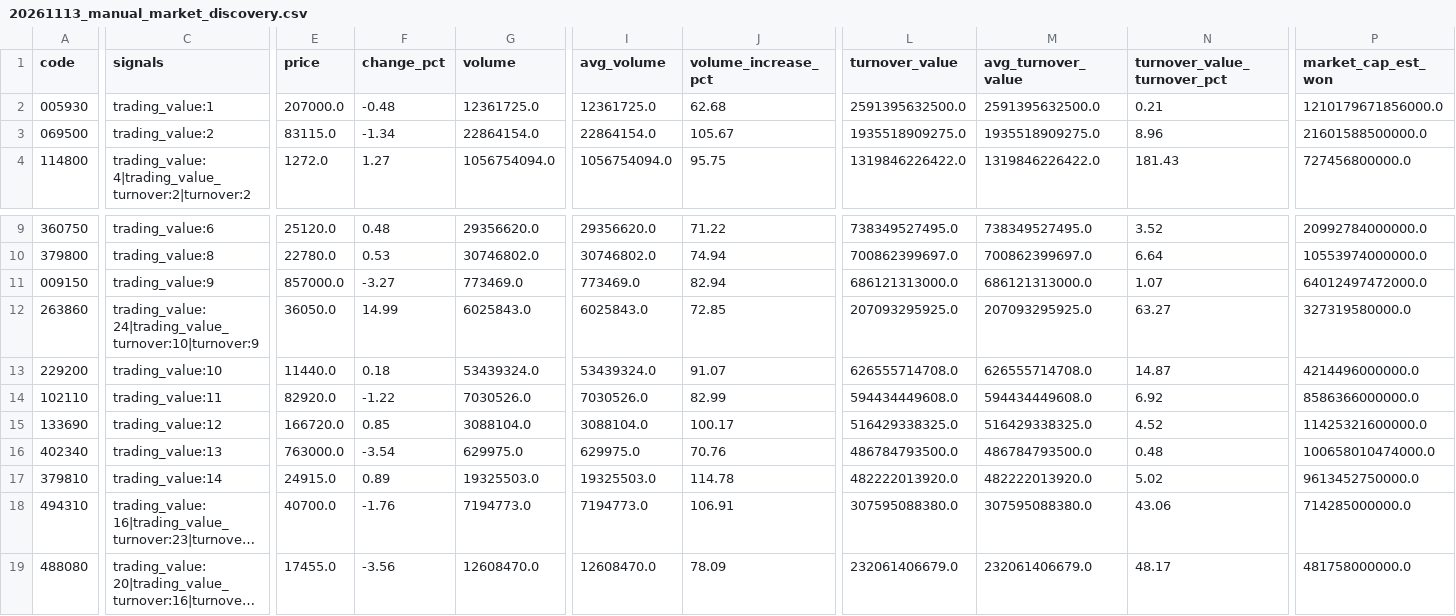
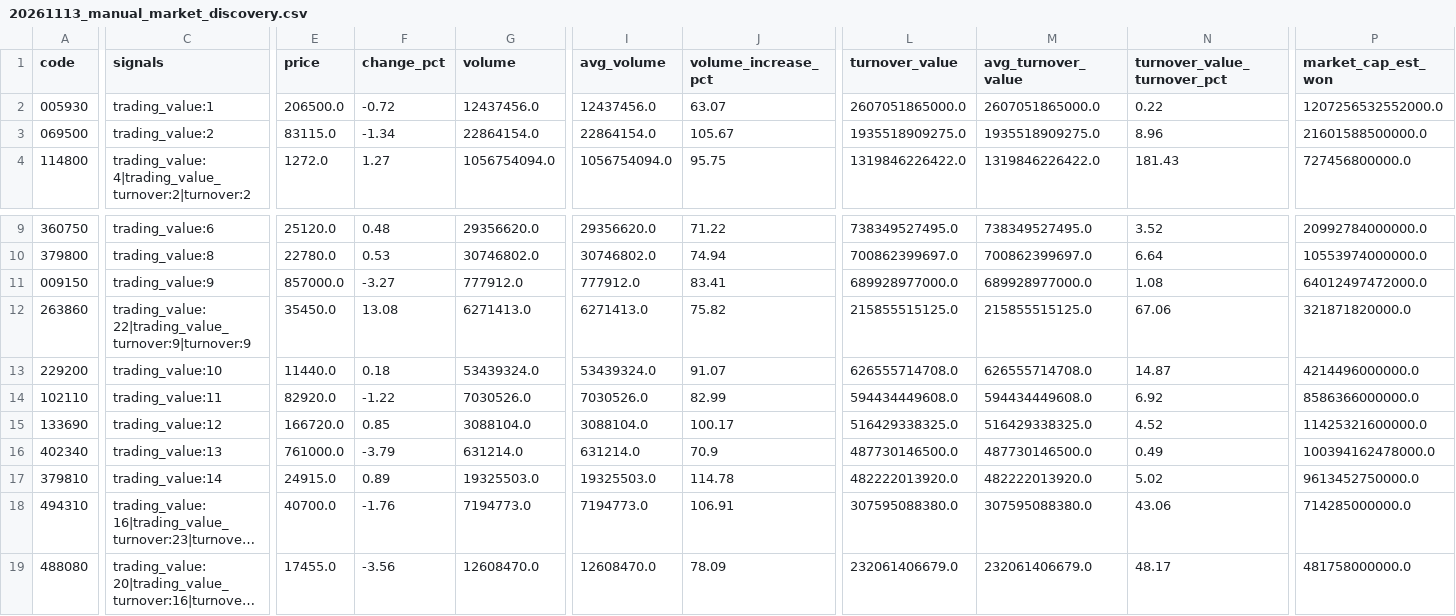
Before and after one commit to jaehyogi-bot/trytolearn1, a CSV file: data/20261113_manual_market_discovery.csv, drawn as a sheet; only a part is shown, gaps mark what is left out; long unchanged cells end in …; the diff covers the shown part only; the diff names each change by its address in the sheet, - before the commit and + after, or states it on an @@ line.

```diff
--- a/data/20261113_manual_market_discovery.csv
+++ b/data/20261113_manual_market_discovery.csv
-E2 (price): 207000.0
+E2 (price): 206500.0
-F2 (change_pct): -0.48
+F2 (change_pct): -0.72
-G2 (volume): 12361725.0
+G2 (volume): 12437456.0
-I2 (avg_volume): 12361725.0
+I2 (avg_volume): 12437456.0
-J2 (volume_increase_pct): 62.68
+J2 (volume_increase_pct): 63.07
-L2 (turnover_value): 2591395632500.0
+L2 (turnover_value): 2607051865000.0
-M2 (avg_turnover_value): 2591395632500.0
+M2 (avg_turnover_value): 2607051865000.0
-N2 (turnover_value_turnover_pct): 0.21
+N2 (turnover_value_turnover_pct): 0.22
-P2 (market_cap_est_won): 1210179671856000.0
+P2 (market_cap_est_won): 1207256532552000.0
-G11 (volume): 773469.0
+G11 (volume): 777912.0
-I11 (avg_volume): 773469.0
+I11 (avg_volume): 777912.0
-J11 (volume_increase_pct): 82.94
+J11 (volume_increase_pct): 83.41
-L11 (turnover_value): 686121313000.0
+L11 (turnover_value): 689928977000.0
-M11 (avg_turnover_value): 686121313000.0
+M11 (avg_turnover_value): 689928977000.0
-N11 (turnover_value_turnover_pct): 1.07
+N11 (turnover_value_turnover_pct): 1.08
-C12 (signals): trading_value:24|trading_value_turnover:10|turnover:9
+C12 (signals): trading_value:22|trading_value_turnover:9|turnover:9
-E12 (price): 36050.0
+E12 (price): 35450.0
-F12 (change_pct): 14.99
+F12 (change_pct): 13.08
-G12 (volume): 6025843.0
+G12 (volume): 6271413.0
-I12 (avg_volume): 6025843.0
+I12 (avg_volume): 6271413.0
-J12 (volume_increase_pct): 72.85
+J12 (volume_increase_pct): 75.82
-L12 (turnover_value): 207093295925.0
+L12 (turnover_value): 215855515125.0
-M12 (avg_turnover_value): 207093295925.0
+M12 (avg_turnover_value): 215855515125.0
-N12 (turnover_value_turnover_pct): 63.27
+N12 (turnover_value_turnover_pct): 67.06
-P12 (market_cap_est_won): 327319580000.0
+P12 (market_cap_est_won): 321871820000.0
-E16 (price): 763000.0
+E16 (price): 761000.0
-F16 (change_pct): -3.54
+F16 (change_pct): -3.79
-G16 (volume): 629975.0
+G16 (volume): 631214.0
-I16 (avg_volume): 629975.0
+I16 (avg_volume): 631214.0
-J16 (volume_increase_pct): 70.76
+J16 (volume_increase_pct): 70.9
-L16 (turnover_value): 486784793500.0
+L16 (turnover_value): 487730146500.0
-M16 (avg_turnover_value): 486784793500.0
+M16 (avg_turnover_value): 487730146500.0
-N16 (turnover_value_turnover_pct): 0.48
+N16 (turnover_value_turnover_pct): 0.49
-P16 (market_cap_est_won): 100658010474000.0
+P16 (market_cap_est_won): 100394162478000.0
```
Also changed, not shown: 71 edited cells elsewhere in this file, data/20261113_manual.csv, data/20261113_manual_review_queue.csv, 8 other files.
